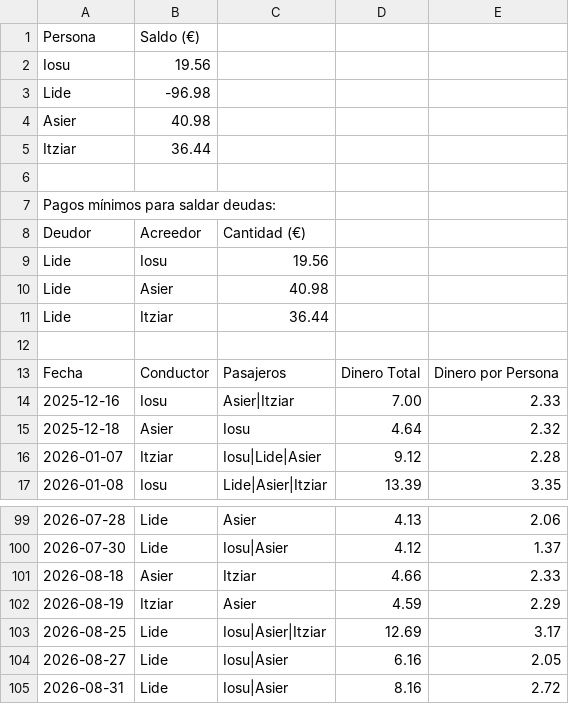
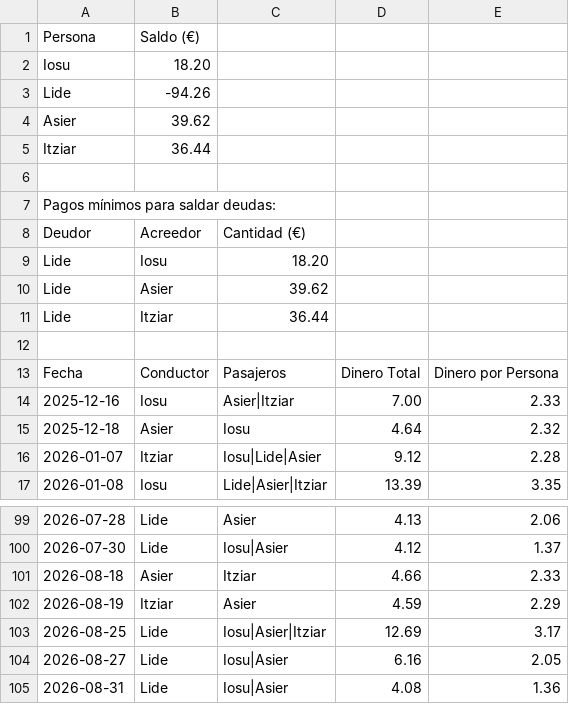
Before and after one commit to iosugomez/kotxea-backend, a CSV file: datos/dinero.csv, drawn as a sheet; only a part is shown, gaps mark what is left out.

Commit message:
Update dinero.csv 2026-09-01T05:57:06.548208

```diff
--- a/datos/dinero.csv
+++ b/datos/dinero.csv
@@ -1,5 +1,5 @@
 Persona,Saldo (€)
-Iosu,19.56
-Lide,-96.98
-Asier,40.98
+Iosu,18.20
+Lide,-94.26
+Asier,39.62
 Itziar,36.44
@@ -8,4 +8,4 @@ Pagos mínimos para saldar deudas:
 Deudor,Acreedor,Cantidad (€)
-Lide,Iosu,19.56
-Lide,Asier,40.98
+Lide,Iosu,18.20
+Lide,Asier,39.62
 Lide,Itziar,36.44
@@ -104,2 +104,2 @@ Fecha,Conductor,Pasajeros,Dinero Total,Dinero por Persona
 2026-08-27,Lide,"Iosu|Asier",6.16,2.05
-2026-08-31,Lide,"Iosu|Asier",8.16,2.72
+2026-08-31,Lide,"Iosu|Asier",4.08,1.36
```
